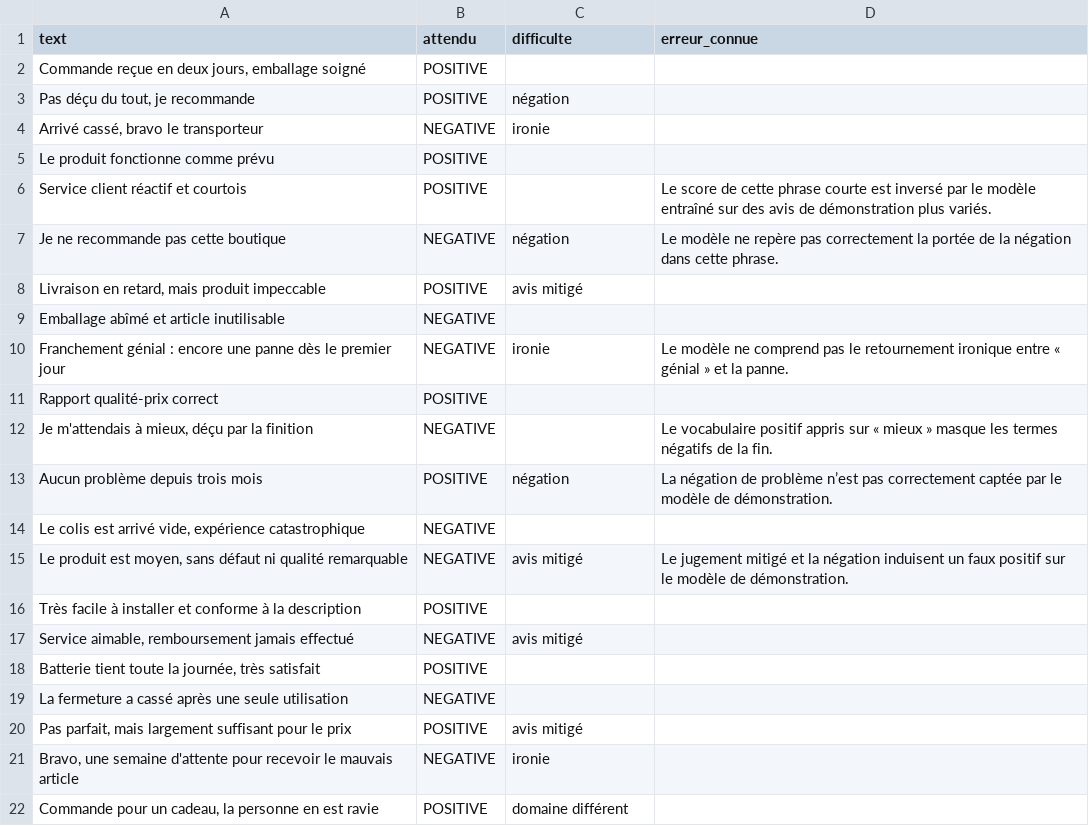
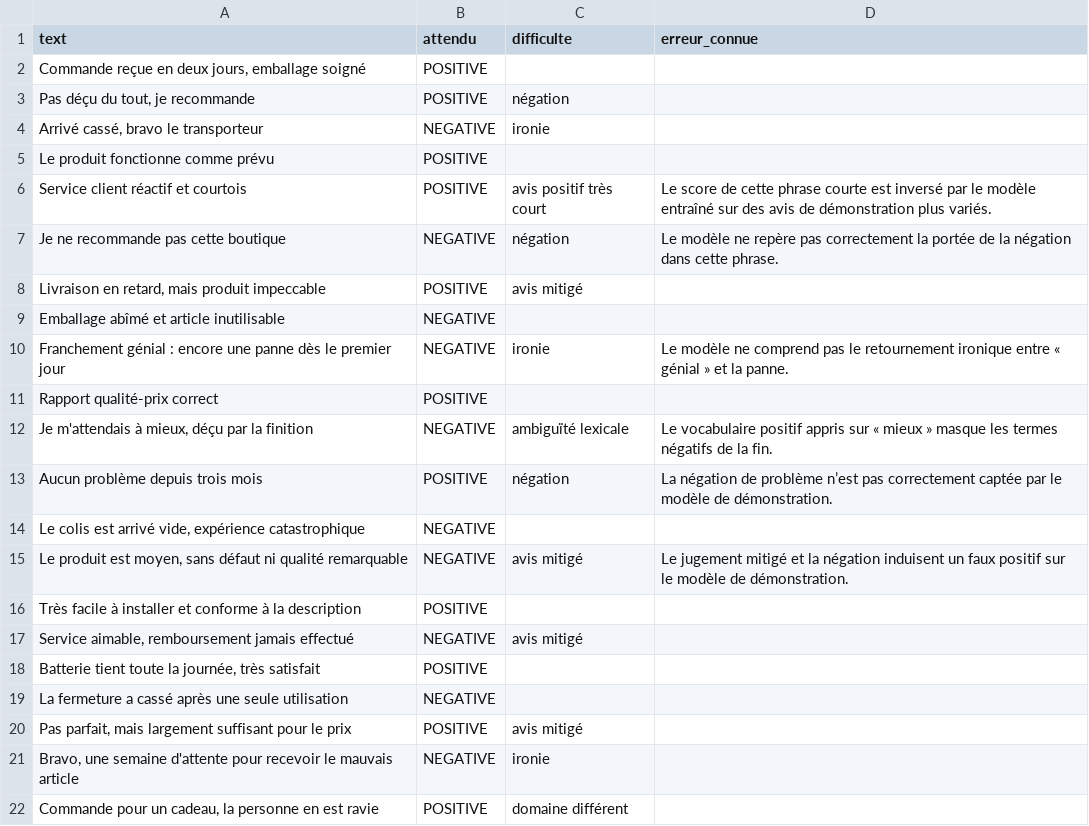
Before and after one commit to mouadslh/mouadA-mounirB, a CSV file: data/jeu_or.csv, drawn as a sheet.

Commit message:
docs: annoter les cas difficiles du jeu d'or

```diff
--- a/data/jeu_or.csv
+++ b/data/jeu_or.csv
@@ -5,3 +5,3 @@ text,attendu,difficulte,erreur_connue
 Le produit fonctionne comme prévu,POSITIVE,,
-Service client réactif et courtois,POSITIVE,,Le score de cette phrase courte est inversé par le modèle entraîné sur des avis de démonstration plus variés.
+Service client réactif et courtois,POSITIVE,avis positif très court,Le score de cette phrase courte est inversé par le modèle entraîné sur des avis de démonstration plus variés.
 Je ne recommande pas cette boutique,NEGATIVE,négation,Le modèle ne repère pas correctement la portée de la négation dans cette phrase.
@@ -11,3 +11,3 @@ Franchement génial : encore une panne dès le premier jour,NEGATIVE,ironie,Le m
 Rapport qualité-prix correct,POSITIVE,,
-"Je m'attendais à mieux, déçu par la finition",NEGATIVE,,Le vocabulaire positif appris sur « mieux » masque les termes négatifs de la fin.
+"Je m'attendais à mieux, déçu par la finition",NEGATIVE,ambiguïté lexicale,Le vocabulaire positif appris sur « mieux » masque les termes négatifs de la fin.
 Aucun problème depuis trois mois,POSITIVE,négation,La négation de problème n’est pas correctement captée par le modèle de démonstration.
```
